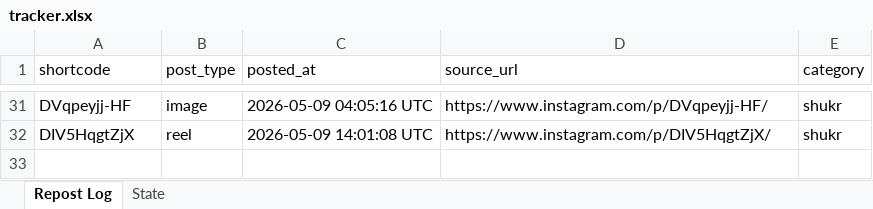
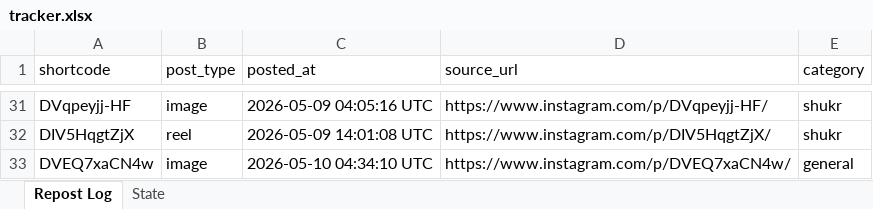
Before and after one commit to mahaboob9143/Insta-YT-Bot-TrueLove, an Excel workbook: data/tracker.xlsx, sheet Repost Log, drawn as a sheet; only a part is shown, gaps mark what is left out; values as stored, in another font and other column widths than the file's, no borders; the diff names each change by its address in the sheet, - before the commit and + after, or states it on an @@ line.

```diff
--- a/data/tracker.xlsx (sheet Repost Log)
+++ b/data/tracker.xlsx (sheet Repost Log)
+row 33: DVEQ7xaCN4w | image | 2026-05-10 04:34:10 UTC | https://www.instagram.com/p/DVEQ7xaCN4w/ | general
```
Also changed, not shown: sheet State.
